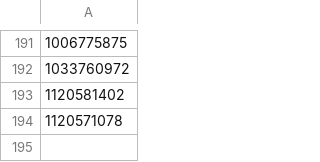
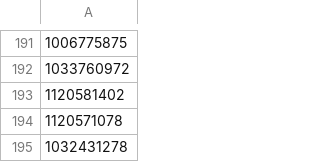
Before and after one commit to jhonhader2/Ruleta, a CSV file: data/personas.csv, drawn as a sheet; only a part is shown, gaps mark what is left out; the diff names each change by its address in the sheet, - before the commit and + after, or states it on an @@ line.

Commit message:
add Personas

```diff
--- a/data/personas.csv
+++ b/data/personas.csv
+row 195: 1032431278
```
